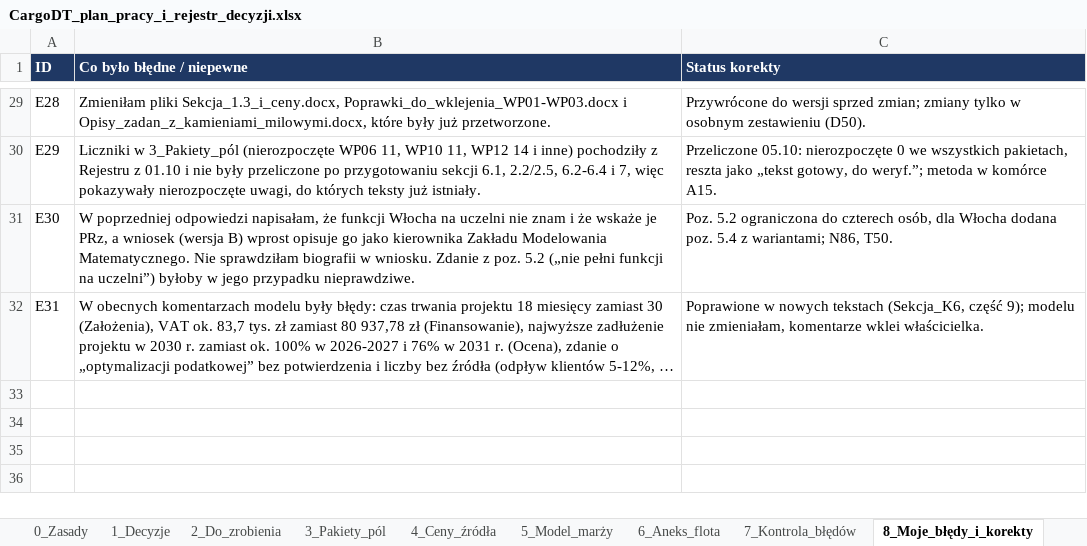
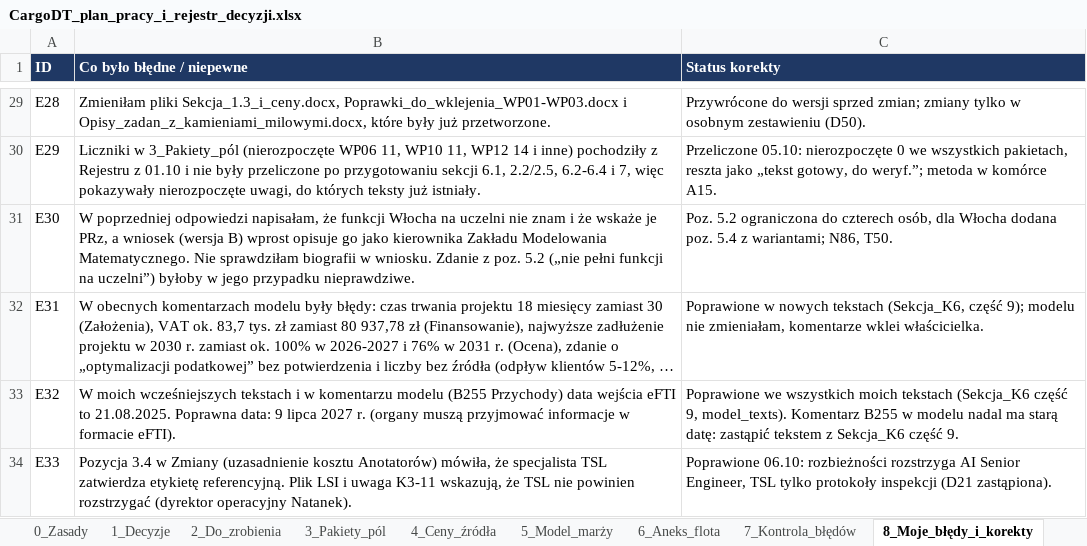
Before and after one commit to retajczyke/smart, an Excel workbook: CargoDT_plan_pracy_i_rejestr_decyzji.xlsx, sheet 8_Moje_błędy_i_korekty, drawn as a sheet; only a part is shown, gaps mark what is left out; long unchanged cells end in …; values as stored, in another font and other column widths than the file's, no borders; the diff names each change by its address in the sheet, - before the commit and + after, or states it on an @@ line.

```diff
--- a/CargoDT_plan_pracy_i_rejestr_decyzji.xlsx (sheet 8_Moje_błędy_i_korekty)
+++ b/CargoDT_plan_pracy_i_rejestr_decyzji.xlsx (sheet 8_Moje_błędy_i_korekty)
+row 33: E32 | W moich wcześniejszych tekstach i w komentarzu modelu (B255 Przychody) data wejścia eFTI to 21.08.2025. Poprawna data: 9 lipca 2027 r. (organy muszą przyjmować informacje w formacie eFTI). | Poprawione we wszystkich moich tekstach (Sekcja_K6 część 9, model_texts). Komentarz B255 w modelu nadal ma starą datę: zastąpić tekstem z Sekcja_K6 część 9.
+row 34: E33 | Pozycja 3.4 w Zmiany (uzasadnienie kosztu Anotatorów) mówiła, że specjalista TSL zatwierdza etykietę referencyjną. Plik LSI i uwaga K3-11 wskazują, że TSL nie powinien rozstrzygać (dyrektor operacyjny Natanek). | Poprawione 06.10: rozbieżności rozstrzyga AI Senior Engineer, TSL tylko protokoły inspekcji (D21 zastąpiona).
```
Also changed, not shown: sheet 9_Niespójności, sheet 2_Do_zrobienia, sheet 1_Decyzje, 2 other files.
